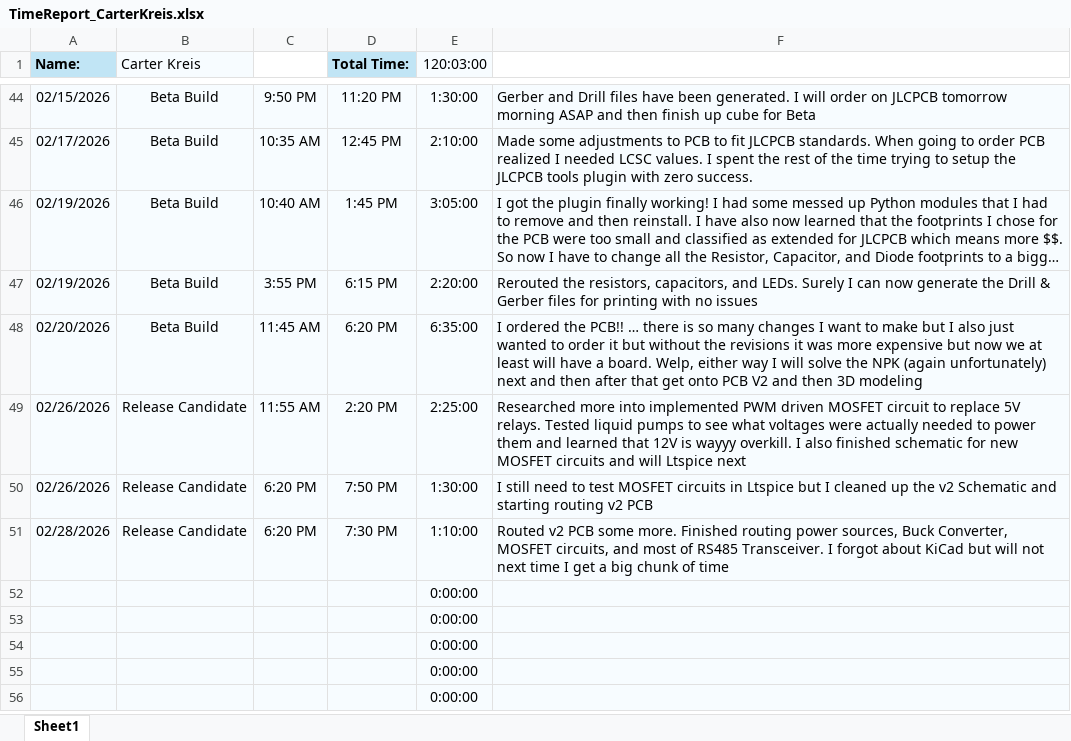
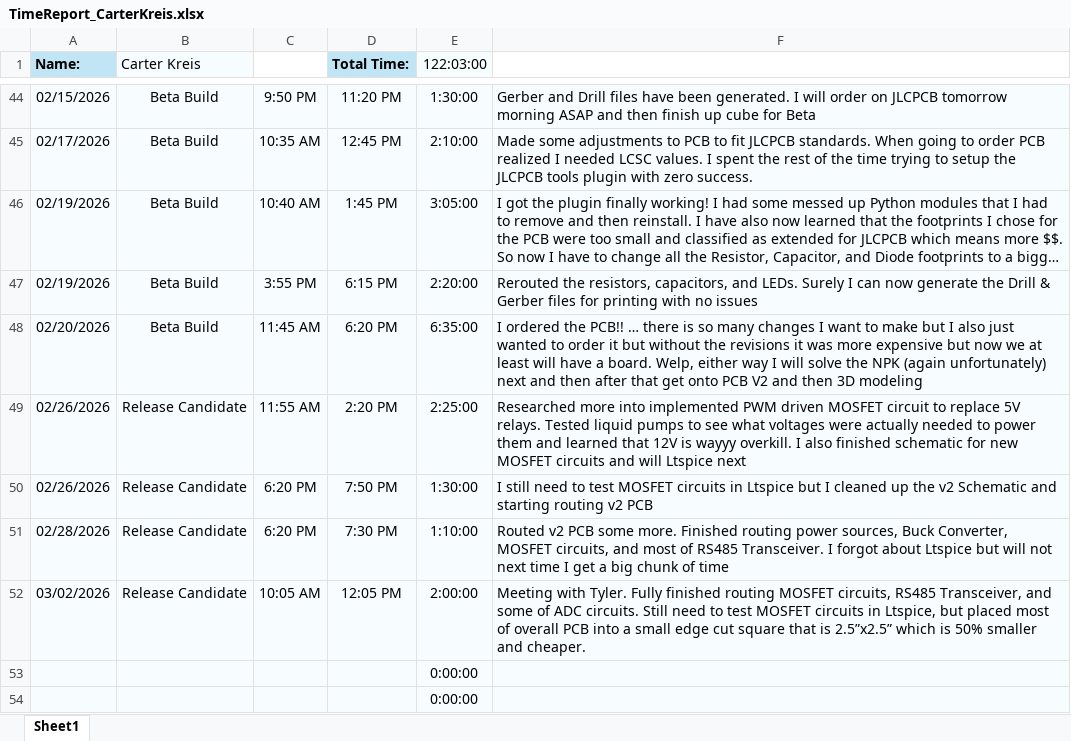
Before and after one commit to aboler/plant-partner, an Excel workbook: Documentation/Contributions/TimeReport_CarterKreis.xlsx, sheet Sheet1, drawn as a sheet; only a part is shown, gaps mark what is left out; the shorter side is filled out with more unchanged rows; long unchanged cells end in …; values as stored, in another font and other column widths than the file's, no borders; removed rows and columns are numbered as before the commit, all else as after; the diff names each change by its address in the sheet, - before the commit and + after, or states it on an @@ line.

Commit message:
Meeting with Tyler. Fully finished routing MOSFET circuits, RS485 Transceiver, and some of ADC circuits. Still need to test MOSFET circuits in Ltspice, but placed most of overall PCB into a small edge cut square that is 2.5”x2.5” which is 50% smaller and cheaper.

```diff
--- a/Documentation/Contributions/TimeReport_CarterKreis.xlsx (sheet Sheet1)
+++ b/Documentation/Contributions/TimeReport_CarterKreis.xlsx (sheet Sheet1)
-E1: 120:03:00
+E1: 122:03:00
-F51: …forgot about KiCad but will…
+F51: …forgot about Ltspice but will…
-row 52:  |  |  |  | 0:00:00
+row 52: 03/02/2026 | Release Candidate | 10:05 AM | 12:05 PM | 2:00:00 | Meeting with Tyler. Fully finished routing MOSFET circuits, RS485 Transceiver, and some of ADC circuits. Still need to test MOSFET circuits in Ltspice, but placed most of overall PCB into a small edge cut square that is 2.5”x2.5” which is 50% smaller and cheaper.
```
Also changed, not shown: 9 other files.
